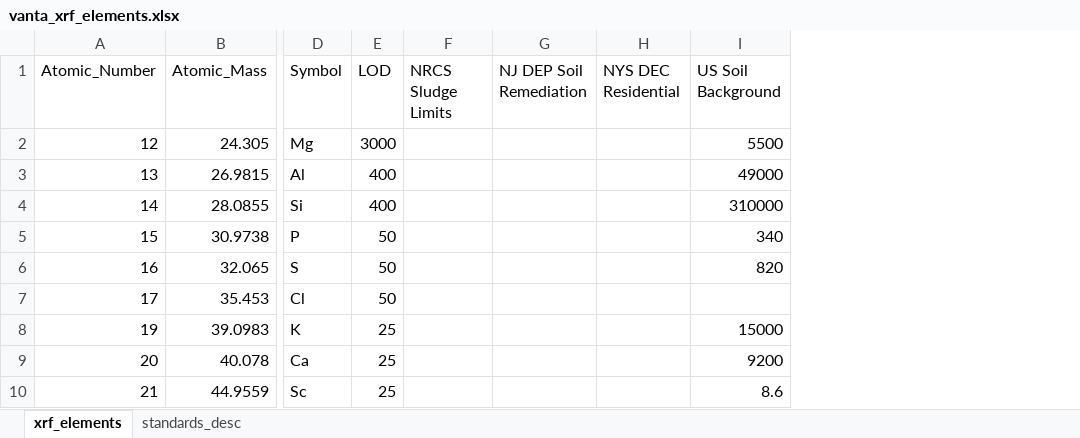
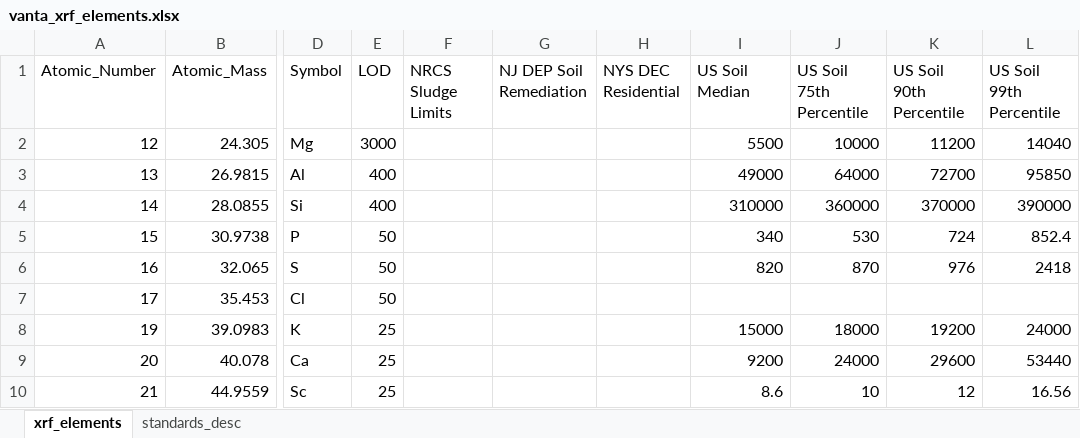
Before and after one commit to saraya209/TidyXRF, an Excel workbook: R/vanta_xrf_elements.xlsx, sheet xrf_elements, drawn as a sheet; only a part is shown, gaps mark what is left out; values as stored, in another font and other column widths than the file's, no borders; the diff names each change by its address in the sheet, - before the commit and + after, or states it on an @@ line.

Commit message:
added background soil percentiles

```diff
--- a/R/vanta_xrf_elements.xlsx (sheet xrf_elements)
+++ b/R/vanta_xrf_elements.xlsx (sheet xrf_elements)
+column J (US Soil 75th Percentile), rows 2-10: 10000 | 64000 | 360000 | 530 | 870 |  | 18000 | 24000 | 10
+column K (US Soil 90th Percentile), rows 2-10: 11200 | 72700 | 370000 | 724 | 976 |  | 19200 | 29600 | 12
+column L (US Soil 99th Percentile), rows 2-10: 14040 | 95850 | 390000 | 852.4 | 2418 |  | 24000 | 53440 | 16.56
-I1: US Soil Background
+I1: US Soil Median
```
Also changed, not shown: sheet standards_desc.
